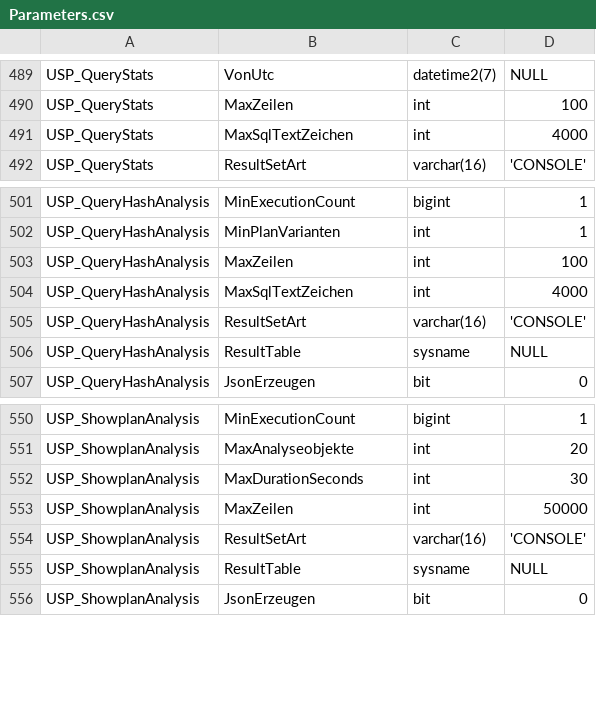
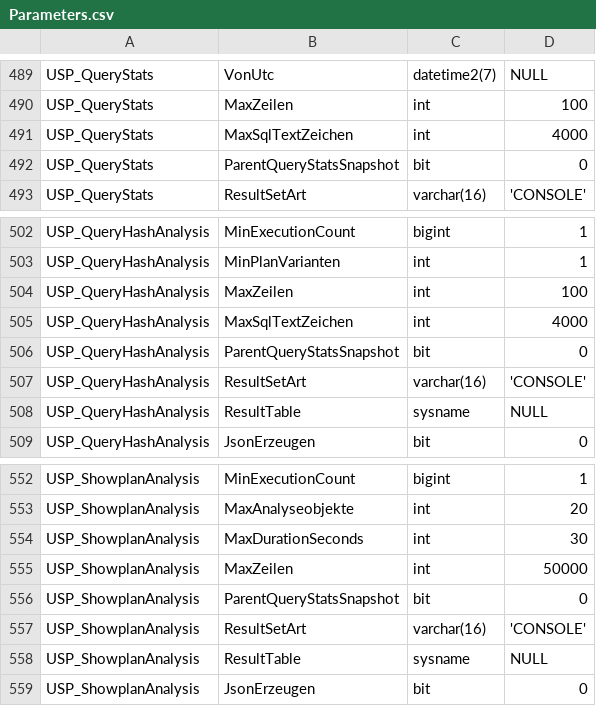
Before and after one commit to gecompat/SQL_Server_Analyze, a CSV file: Metadata/Inventory/Parameters.csv, drawn as a sheet; only a part is shown, gaps mark what is left out; the diff names each change by its address in the sheet, - before the commit and + after, or states it on an @@ line.

Commit message:
perf: reuse plan cache query stats

```diff
--- a/Metadata/Inventory/Parameters.csv
+++ b/Metadata/Inventory/Parameters.csv
+row 492: USP_QueryStats | ParentQueryStatsSnapshot | bit | 0
+row 506: USP_QueryHashAnalysis | ParentQueryStatsSnapshot | bit | 0
+row 556: USP_ShowplanAnalysis | ParentQueryStatsSnapshot | bit | 0
```
Also changed, not shown: 9 other files.
